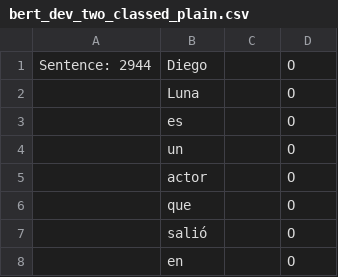
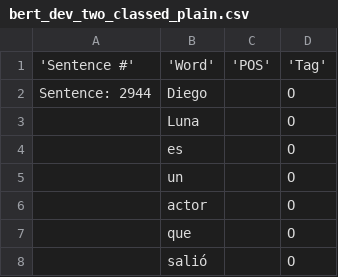
Before and after one commit to team-langbot/model_gec, a CSV file: processed_data/bert_dev_two_classed_plain.csv, drawn as a sheet; only a part is shown; the shorter side is filled out with more unchanged rows.

Commit message:
Separated and cleaned up code for plain vanilla BERT experiments

```diff
--- a/processed_data/bert_dev_two_classed_plain.csv
+++ b/processed_data/bert_dev_two_classed_plain.csv
@@ -1 +1,2 @@
+'Sentence #','Word','POS','Tag'
 Sentence: 2944,Diego,,O
```
Also changed, not shown: processed_data/bert_test_two_classed_plain.csv, processed_data/bert_train_two_classed_plain.csv, 10 other files.
